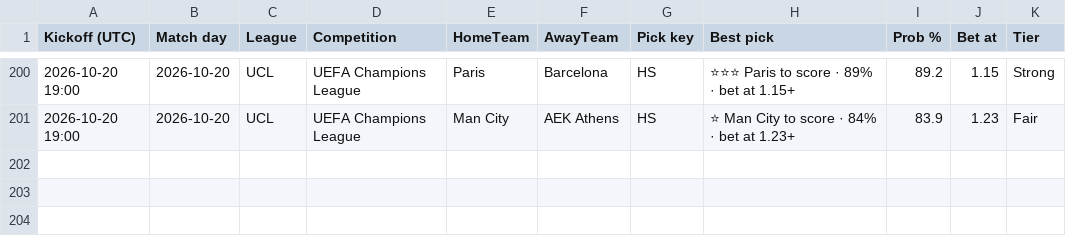
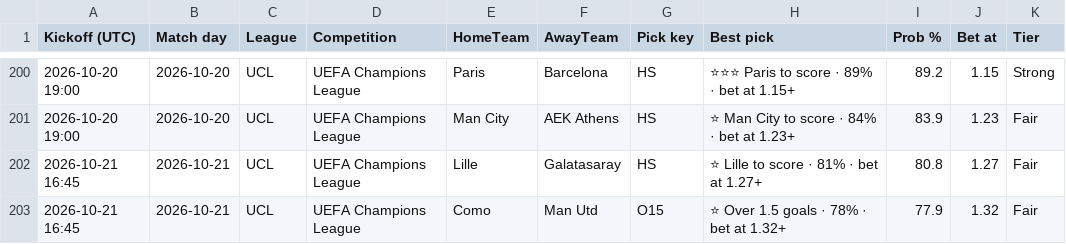
Before and after one commit to tambejasparh/epl-value-dashboard, a CSV file: best_picks_log.csv, drawn as a sheet; only a part is shown, gaps mark what is left out; the diff names each change by its address in the sheet, - before the commit and + after, or states it on an @@ line.

```diff
--- a/best_picks_log.csv
+++ b/best_picks_log.csv
+row 202: 2026-10-21 16:45 | 2026-10-21 | UCL | UEFA Champions League | Lille | Galatasaray | HS | ⭐ Lille to score · 81% · bet at 1.27+ | 80.8 | 1.27 | Fair
+row 203: 2026-10-21 16:45 | 2026-10-21 | UCL | UEFA Champions League | Como | Man Utd | O15 | ⭐ Over 1.5 goals · 78% · bet at 1.32+ | 77.9 | 1.32 | Fair
```
Also changed, not shown: 2 other files.
